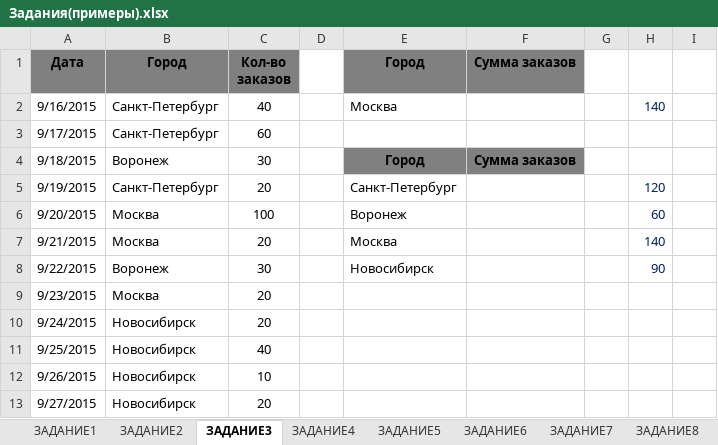
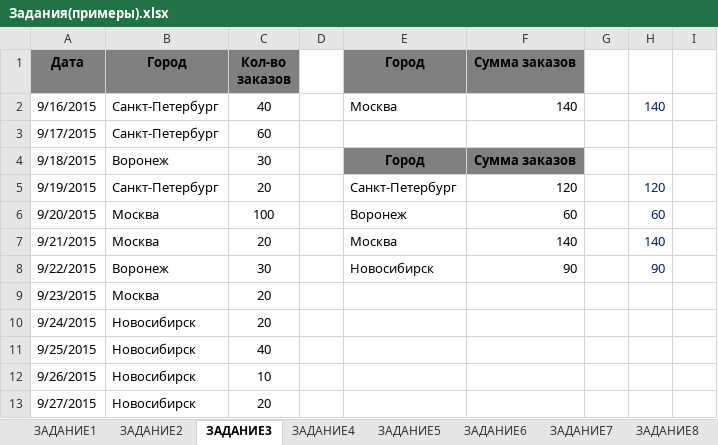
Before and after one commit to ns-m/data_analysis, an Excel workbook: OtherModule/Excel/Задания(примеры).xlsx, sheet ЗАДАНИЕ3, drawn as a sheet; values as stored, in another font and other column widths than the file's, no borders; charts and pictures and conditional formats not drawn; the diff names each change by its address in the sheet, - before the commit and + after, or states it on an @@ line.

```diff
--- a/OtherModule/Excel/Задания(примеры).xlsx (sheet ЗАДАНИЕ3)
+++ b/OtherModule/Excel/Задания(примеры).xlsx (sheet ЗАДАНИЕ3)
-F2 (Сумма заказов): (empty)
+F2 (Сумма заказов): 140
-F5 (Сумма заказов): (empty)
+F5 (Сумма заказов): 120
-F6 (Сумма заказов): (empty)
+F6 (Сумма заказов): 60
-F7 (Сумма заказов): (empty)
+F7 (Сумма заказов): 140
-F8 (Сумма заказов): (empty)
+F8 (Сумма заказов): 90
```
Also changed, not shown: sheet ЗАДАНИЕ7, sheet ЗАДАНИЕ6, sheet ЗАДАНИЕ5, sheet ЗАДАНИЕ8, sheet ЗАДАНИЕ2, sheet ЗАДАНИЕ4, charts or pictures, 1 other file.
